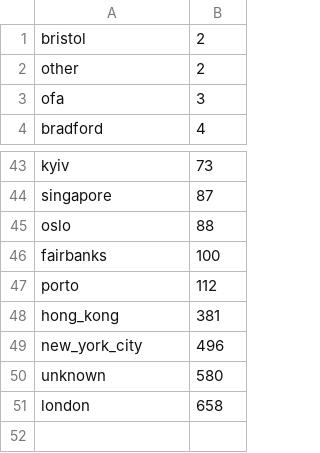
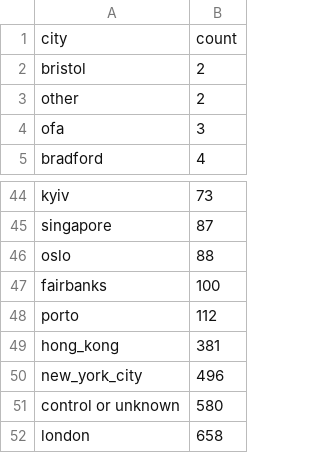
Before and after one commit to MetaSUB/MetaSUB-metadata, a CSV file: city_counts.csv, drawn as a sheet; only a part is shown, gaps mark what is left out.

Commit message:
update headers

```diff
--- a/city_counts.csv
+++ b/city_counts.csv
@@ -1 +1,2 @@
+city,count
 bristol,2
@@ -49,3 +50,3 @@ hong_kong,381
 new_york_city,496
-unknown,580
+control or unknown,580
 london,658
```
